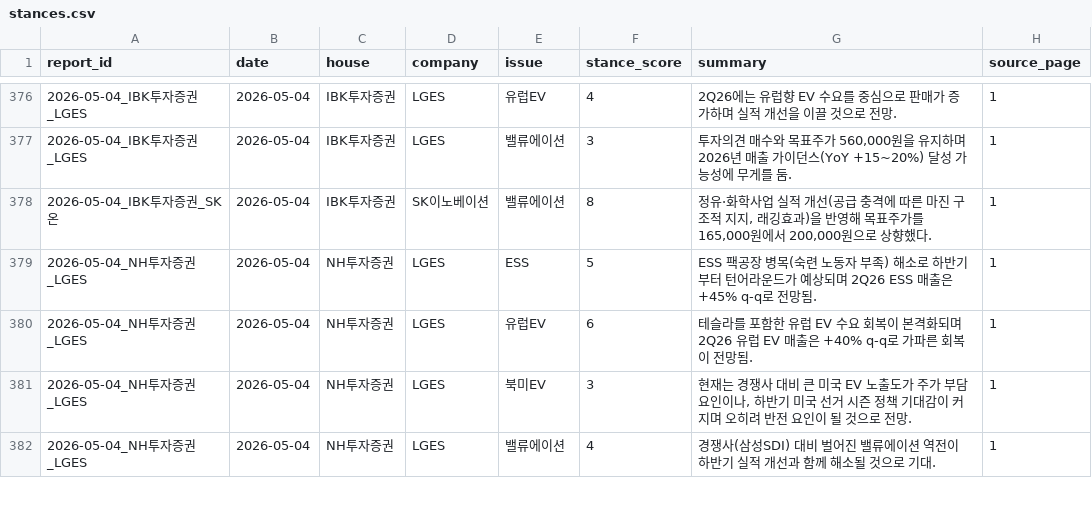
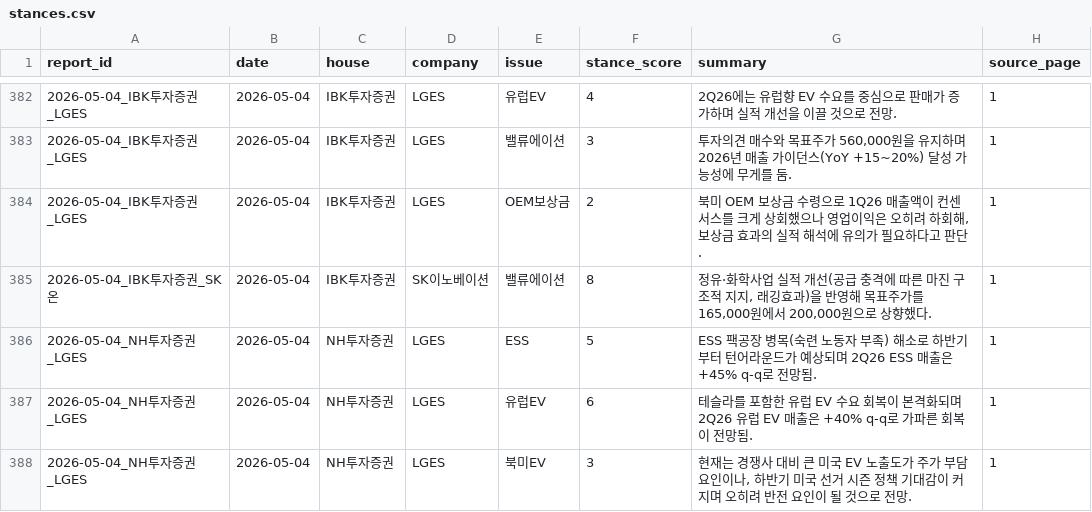
Before and after one commit to Jayk-resonance/Claude-web, a CSV file: battery-reports/index/stances.csv, drawn as a sheet; only a part is shown, gaps mark what is left out; the shorter side is filled out with more unchanged rows; the diff covers the shown part only; the diff names each change by its address in the sheet, - before the commit and + after, or states it on an @@ line.

```diff
--- a/battery-reports/index/stances.csv
+++ b/battery-reports/index/stances.csv
+row 384: 2026-05-04_IBK투자증권_LGES | 2026-05-04 | IBK투자증권 | LGES | OEM보상금 | 2 | 북미 OEM 보상금 수령으로 1Q26 매출액이 컨센서스를 크게 상회했으나 영업이익은 오히려 하회해, 보상금 효과의 실적 해석에 유의가 필요하다고 판단. | 1
```
Also changed, not shown: 12 added rows elsewhere in this file, 20 other files.
